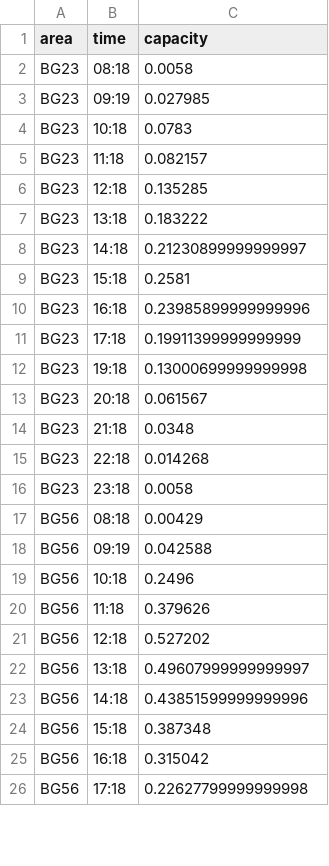
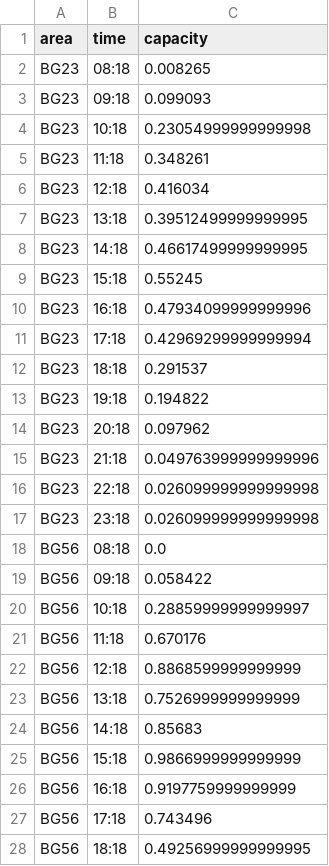
Before and after one commit to QS-SQ/UNI.KN-Bib-Auslastung, a CSV file: docs/temp/oc_values_lw.csv, drawn as a sheet; only a part is shown; the diff covers the shown part only.

Commit message:
Bugfix chart values today

```diff
--- a/docs/temp/oc_values_lw.csv
+++ b/docs/temp/oc_values_lw.csv
@@ -1,26 +1,28 @@
 area,time,capacity
-BG23,08:18,0.0058
-BG23,09:19,0.027985
-BG23,10:18,0.0783
-BG23,11:18,0.082157
-BG23,12:18,0.135285
-BG23,13:18,0.183222
-BG23,14:18,0.21230899999999997
-BG23,15:18,0.2581
-BG23,16:18,0.23985899999999996
-BG23,17:18,0.19911399999999999
-BG23,19:18,0.13000699999999998
-BG23,20:18,0.061567
-BG23,21:18,0.0348
-BG23,22:18,0.014268
-BG23,23:18,0.0058
-BG56,08:18,0.00429
-BG56,09:19,0.042588
-BG56,10:18,0.2496
-BG56,11:18,0.379626
-BG56,12:18,0.527202
-BG56,13:18,0.49607999999999997
-BG56,14:18,0.43851599999999996
-BG56,15:18,0.387348
-BG56,16:18,0.315042
-BG56,17:18,0.22627799999999998
+BG23,08:18,0.008265
+BG23,09:18,0.099093
+BG23,10:18,0.23054999999999998
+BG23,11:18,0.348261
+BG23,12:18,0.416034
+BG23,13:18,0.39512499999999995
+BG23,14:18,0.46617499999999995
+BG23,15:18,0.55245
+BG23,16:18,0.47934099999999996
+BG23,17:18,0.42969299999999994
+BG23,18:18,0.291537
+BG23,19:18,0.194822
+BG23,20:18,0.097962
+BG23,21:18,0.049763999999999996
+BG23,22:18,0.026099999999999998
+BG23,23:18,0.026099999999999998
+BG56,08:18,0.0
+BG56,09:18,0.058422
+BG56,10:18,0.28859999999999997
+BG56,11:18,0.670176
+BG56,12:18,0.8868599999999999
+BG56,13:18,0.7526999999999999
+BG56,14:18,0.85683
+BG56,15:18,0.9866999999999999
+BG56,16:18,0.9197759999999999
+BG56,17:18,0.743496
+BG56,18:18,0.49256999999999995
```
Also changed, not shown: 7 added rows and 115 edited cells elsewhere in this file, docs/temp/oc_values_today.csv, 3 other files.
